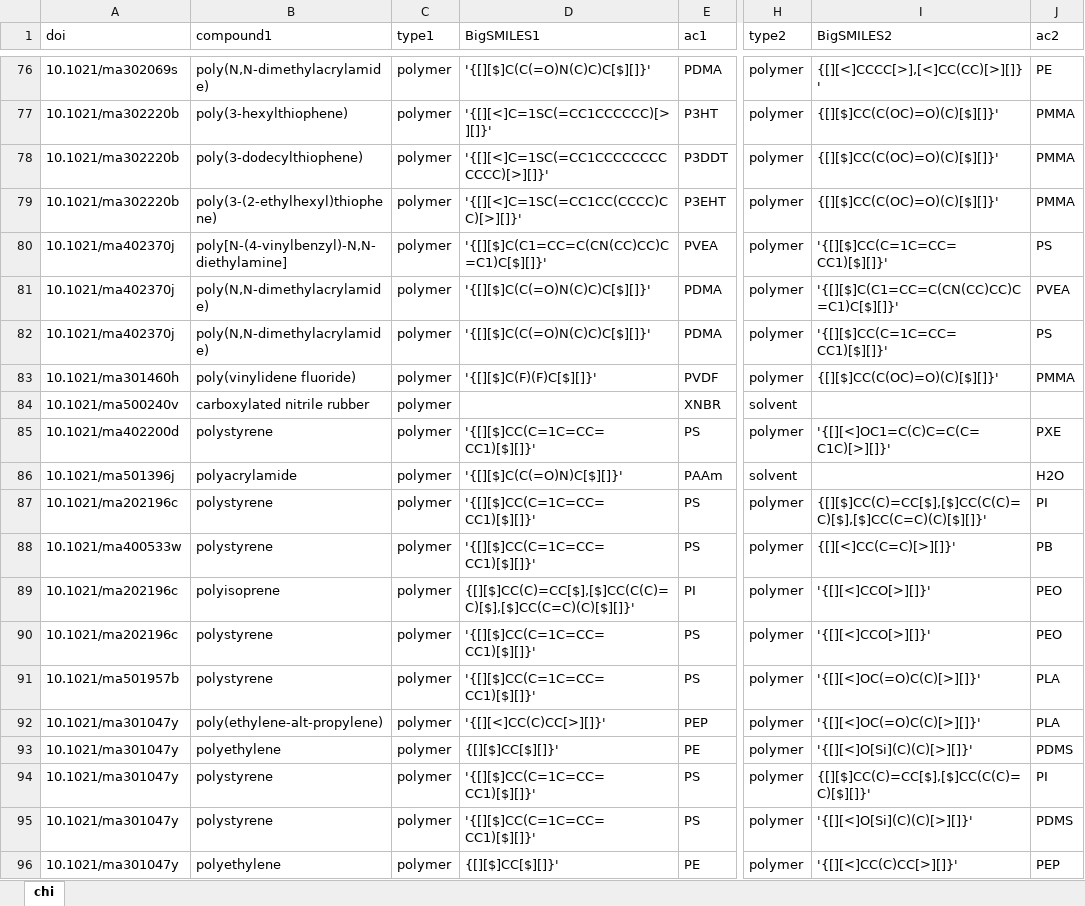
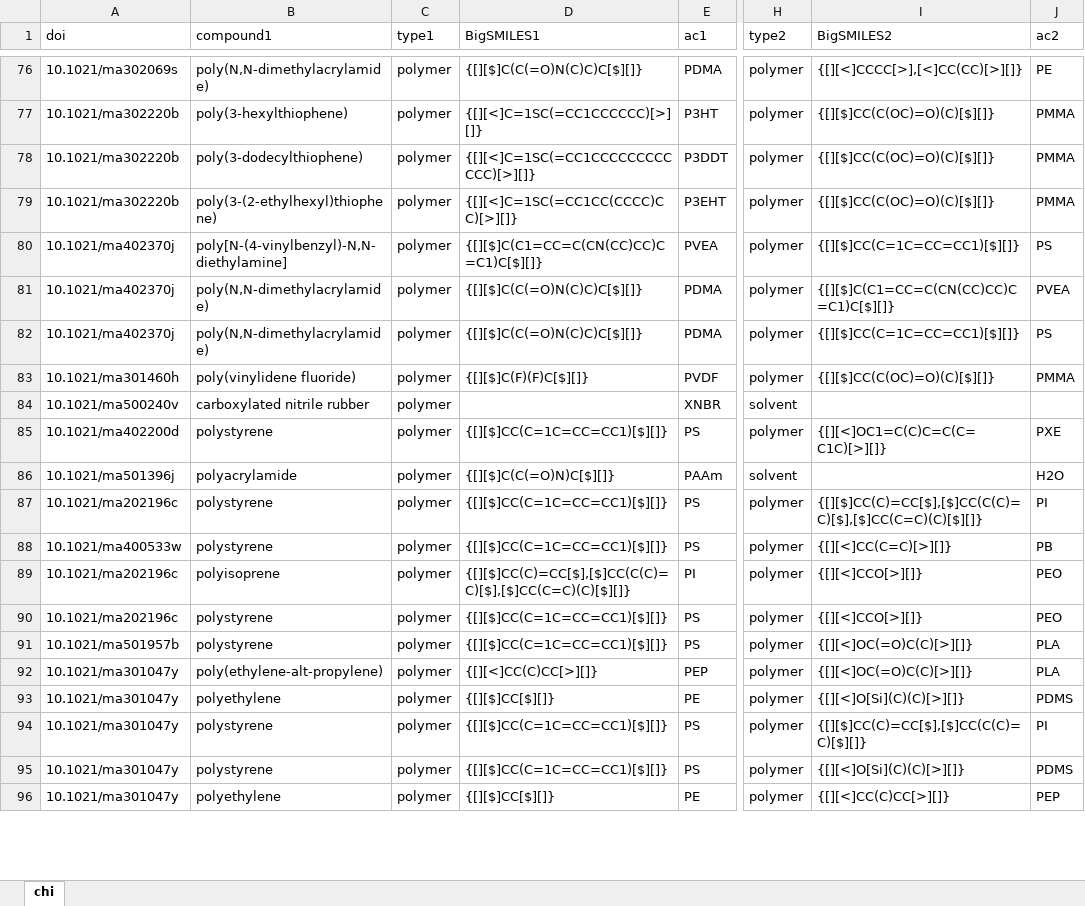
Before and after one commit to C-Accel-CRIPT/criptscripts, an Excel workbook: scripts/typescript/src/pppdb/data/sheets/chi.xlsx, sheet chi, drawn as a sheet; only a part is shown, gaps mark what is left out; values as stored, in another font and other column widths than the file's, no borders; charts and pictures not drawn; the diff covers the shown part only; the diff names each change by its address in the sheet, - before the commit and + after, or states it on an @@ line.

Commit message:
fix(pppdb): update chi.xlsx, + minor fixes (#31)
* fix(pppdb): update chi.xslx with valid BigSMILES

Single quotes where removed.

* fix(pppdb): ambiguous log

An "other" could be logged as "solvent".

* feat(pppdb): add FetchPubChemResult type

```diff
--- a/scripts/typescript/src/pppdb/data/sheets/chi.xlsx (sheet chi)
+++ b/scripts/typescript/src/pppdb/data/sheets/chi.xlsx (sheet chi)
-D76 (BigSMILES1): '{[][$]C(C(=O)N(C)C)C[$][]}'
+D76 (BigSMILES1): {[][$]C(C(=O)N(C)C)C[$][]}
-I76 (BigSMILES2): {[][<]CCCC[>],[<]CC(CC)[>][]}'
+I76 (BigSMILES2): {[][<]CCCC[>],[<]CC(CC)[>][]}
-D77 (BigSMILES1): '{[][<]C=1SC(=CC1CCCCCC)[>][]}'
+D77 (BigSMILES1): {[][<]C=1SC(=CC1CCCCCC)[>][]}
-I77:I79 (BigSMILES2): {[][$]CC(C(OC)=O)(C)[$][]}'
+I77:I79 (BigSMILES2): {[][$]CC(C(OC)=O)(C)[$][]}
-D78 (BigSMILES1): '{[][<]C=1SC(=CC1CCCCCCCCCCCC)[>][]}'
+D78 (BigSMILES1): {[][<]C=1SC(=CC1CCCCCCCCCCCC)[>][]}
-D79 (BigSMILES1): '{[][<]C=1SC(=CC1CC(CCCC)CC)[>][]}'
+D79 (BigSMILES1): {[][<]C=1SC(=CC1CC(CCCC)CC)[>][]}
-D80 (BigSMILES1): '{[][$]C(C1=CC=C(CN(CC)CC)C=C1)C[$][]}'
+D80 (BigSMILES1): {[][$]C(C1=CC=C(CN(CC)CC)C=C1)C[$][]}
-I80 (BigSMILES2): '{[][$]CC(C=1C=CC=CC1)[$][]}'
+I80 (BigSMILES2): {[][$]CC(C=1C=CC=CC1)[$][]}
-D81:D82 (BigSMILES1): '{[][$]C(C(=O)N(C)C)C[$][]}'
+D81:D82 (BigSMILES1): {[][$]C(C(=O)N(C)C)C[$][]}
-I81 (BigSMILES2): '{[][$]C(C1=CC=C(CN(CC)CC)C=C1)C[$][]}'
+I81 (BigSMILES2): {[][$]C(C1=CC=C(CN(CC)CC)C=C1)C[$][]}
-I82 (BigSMILES2): '{[][$]CC(C=1C=CC=CC1)[$][]}'
+I82 (BigSMILES2): {[][$]CC(C=1C=CC=CC1)[$][]}
-D83 (BigSMILES1): '{[][$]C(F)(F)C[$][]}'
+D83 (BigSMILES1): {[][$]C(F)(F)C[$][]}
-I83 (BigSMILES2): {[][$]CC(C(OC)=O)(C)[$][]}'
+I83 (BigSMILES2): {[][$]CC(C(OC)=O)(C)[$][]}
-D85 (BigSMILES1): '{[][$]CC(C=1C=CC=CC1)[$][]}'
+D85 (BigSMILES1): {[][$]CC(C=1C=CC=CC1)[$][]}
-I85 (BigSMILES2): '{[][<]OC1=C(C)C=C(C=C1C)[>][]}'
+I85 (BigSMILES2): {[][<]OC1=C(C)C=C(C=C1C)[>][]}
-D86 (BigSMILES1): '{[][$]C(C(=O)N)C[$][]}'
+D86 (BigSMILES1): {[][$]C(C(=O)N)C[$][]}
-D87:D88 (BigSMILES1): '{[][$]CC(C=1C=CC=CC1)[$][]}'
+D87:D88 (BigSMILES1): {[][$]CC(C=1C=CC=CC1)[$][]}
-I87 (BigSMILES2): {[][$]CC(C)=CC[$],[$]CC(C(C)=C)[$],[$]CC(C=C)(C)[$][]}'
+I87 (BigSMILES2): {[][$]CC(C)=CC[$],[$]CC(C(C)=C)[$],[$]CC(C=C)(C)[$][]}
-I88 (BigSMILES2): {[][<]CC(C=C)[>][]}'
+I88 (BigSMILES2): {[][<]CC(C=C)[>][]}
-D89 (BigSMILES1): {[][$]CC(C)=CC[$],[$]CC(C(C)=C)[$],[$]CC(C=C)(C)[$][]}'
+D89 (BigSMILES1): {[][$]CC(C)=CC[$],[$]CC(C(C)=C)[$],[$]CC(C=C)(C)[$][]}
-I89:I90 (BigSMILES2): '{[][<]CCO[>][]}'
+I89:I90 (BigSMILES2): {[][<]CCO[>][]}
-D90:D91 (BigSMILES1): '{[][$]CC(C=1C=CC=CC1)[$][]}'
+D90:D91 (BigSMILES1): {[][$]CC(C=1C=CC=CC1)[$][]}
-I91:I92 (BigSMILES2): '{[][<]OC(=O)C(C)[>][]}'
+I91:I92 (BigSMILES2): {[][<]OC(=O)C(C)[>][]}
-D92 (BigSMILES1): '{[][<]CC(C)CC[>][]}'
+D92 (BigSMILES1): {[][<]CC(C)CC[>][]}
-D93 (BigSMILES1): {[][$]CC[$][]}'
+D93 (BigSMILES1): {[][$]CC[$][]}
-I93 (BigSMILES2): '{[][<]O[Si](C)(C)[>][]}'
+I93 (BigSMILES2): {[][<]O[Si](C)(C)[>][]}
-D94:D95 (BigSMILES1): '{[][$]CC(C=1C=CC=CC1)[$][]}'
+D94:D95 (BigSMILES1): {[][$]CC(C=1C=CC=CC1)[$][]}
-I94 (BigSMILES2): {[][$]CC(C)=CC[$],[$]CC(C(C)=C)[$][]}'
+I94 (BigSMILES2): {[][$]CC(C)=CC[$],[$]CC(C(C)=C)[$][]}
-I95 (BigSMILES2): '{[][<]O[Si](C)(C)[>][]}'
+I95 (BigSMILES2): {[][<]O[Si](C)(C)[>][]}
-D96 (BigSMILES1): {[][$]CC[$][]}'
+D96 (BigSMILES1): {[][$]CC[$][]}
-I96 (BigSMILES2): '{[][<]CC(C)CC[>][]}'
+I96 (BigSMILES2): {[][<]CC(C)CC[>][]}
```
Also changed, not shown: 339 edited cells elsewhere in this sheet, 1 other file.
